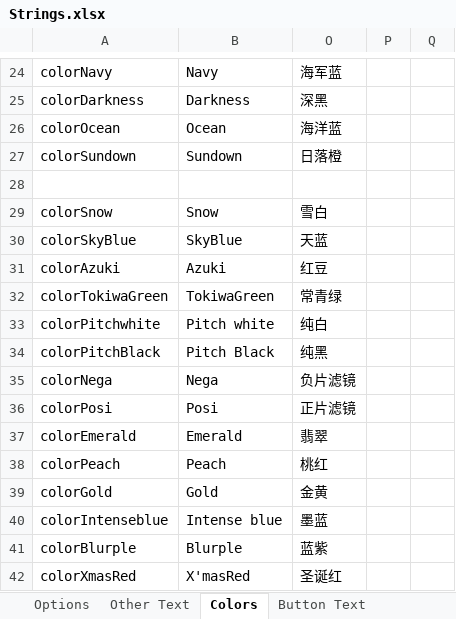
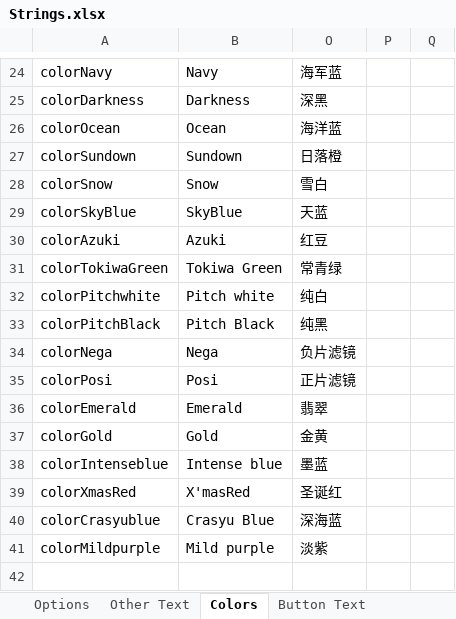
Before and after one commit to mxyx-club/TheOtherUs-Edited, an Excel workbook: Strings.xlsx, sheet Colors, drawn as a sheet; only a part is shown, gaps mark what is left out; values as stored, in another font and other column widths than the file's, no borders; removed rows and columns are numbered as before the commit, all else as after; the diff names each change by its address in the sheet, - before the commit and + after, or states it on an @@ line.

Commit message:
CustomColors

```diff
--- a/Strings.xlsx (sheet Colors)
+++ b/Strings.xlsx (sheet Colors)
-row 28: (empty)
-B31: TokiwaGreen
+B31: Tokiwa Green
-row 38: colorPeach | Peach | 桃红
-row 41: colorBlurple | Blurple | 蓝紫
+row 40: colorCrasyublue | Crasyu Blue | 深海蓝
+row 41: colorMildpurple | Mild purple | 淡紫
```
Also changed, not shown: 4 other files.
